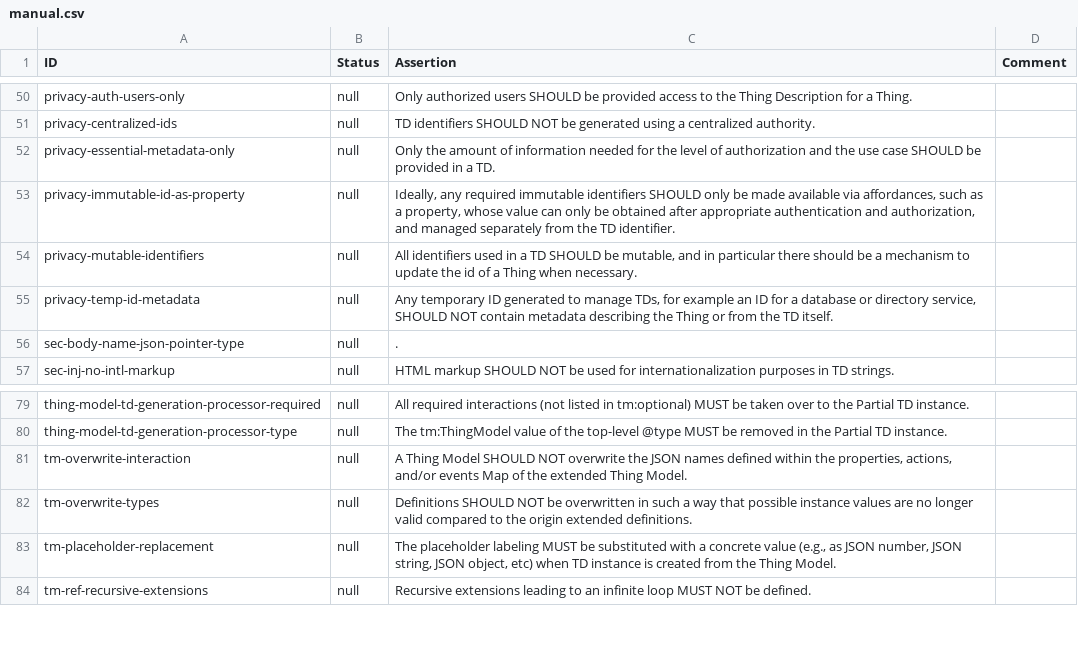
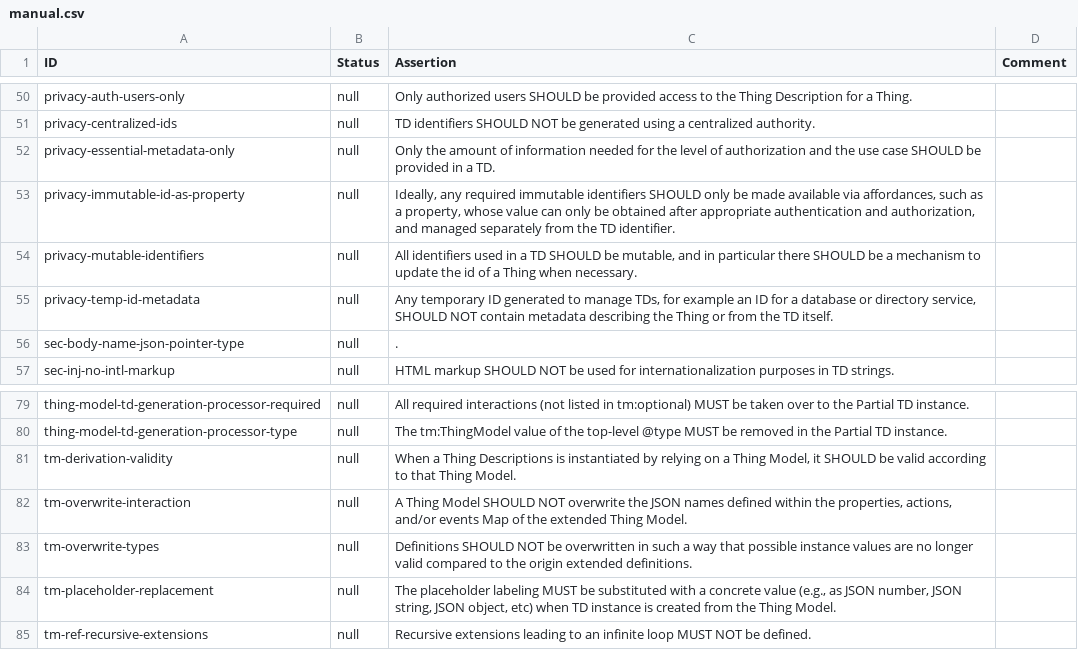
Before and after one commit to eclipse-thingweb/playground, a CSV file: packages/assertions/assertions-csv/manual.csv, drawn as a sheet; only a part is shown, gaps mark what is left out.

Commit message:
chore: sync assertions.csv with the current assertions in the spec and generate manual.csv

```diff
--- a/packages/assertions/assertions-csv/manual.csv
+++ b/packages/assertions/assertions-csv/manual.csv
@@ -53,3 +53,3 @@
 "privacy-immutable-id-as-property","null","Ideally, any required immutable identifiers SHOULD only be made available via affordances, such as a property, whose value can only be obtained after appropriate authentication and authorization, and managed separately from the TD identifier.",""
-"privacy-mutable-identifiers","null","All identifiers used in a TD SHOULD be mutable, and in particular there should be a mechanism to update the id of a Thing when necessary.",""
+"privacy-mutable-identifiers","null","All identifiers used in a TD SHOULD be mutable, and in particular there SHOULD be a mechanism to update the id of a Thing when necessary.",""
 "privacy-temp-id-metadata","null","Any temporary ID generated to manage TDs, for example an ID for a database or directory service, SHOULD NOT contain metadata describing the Thing or from the TD itself.",""
@@ -80,2 +80,3 @@
 "thing-model-td-generation-processor-type","null","The tm:ThingModel value of the top-level @type MUST be removed in the Partial TD instance.",""
+"tm-derivation-validity","null","When a Thing Descriptions is instantiated by relying on a Thing Model, it SHOULD be valid according to that Thing Model.",""
 "tm-overwrite-interaction","null","A Thing Model SHOULD NOT overwrite the JSON names defined within the properties, actions, and/or events Map of the extended Thing Model.",""
```
Also changed, not shown: packages/assertions/assertions-csv/assertions.csv, packages/assertions/assertions-csv/manual-generation-inputs/pre-implemented.csv, 3 other files.
